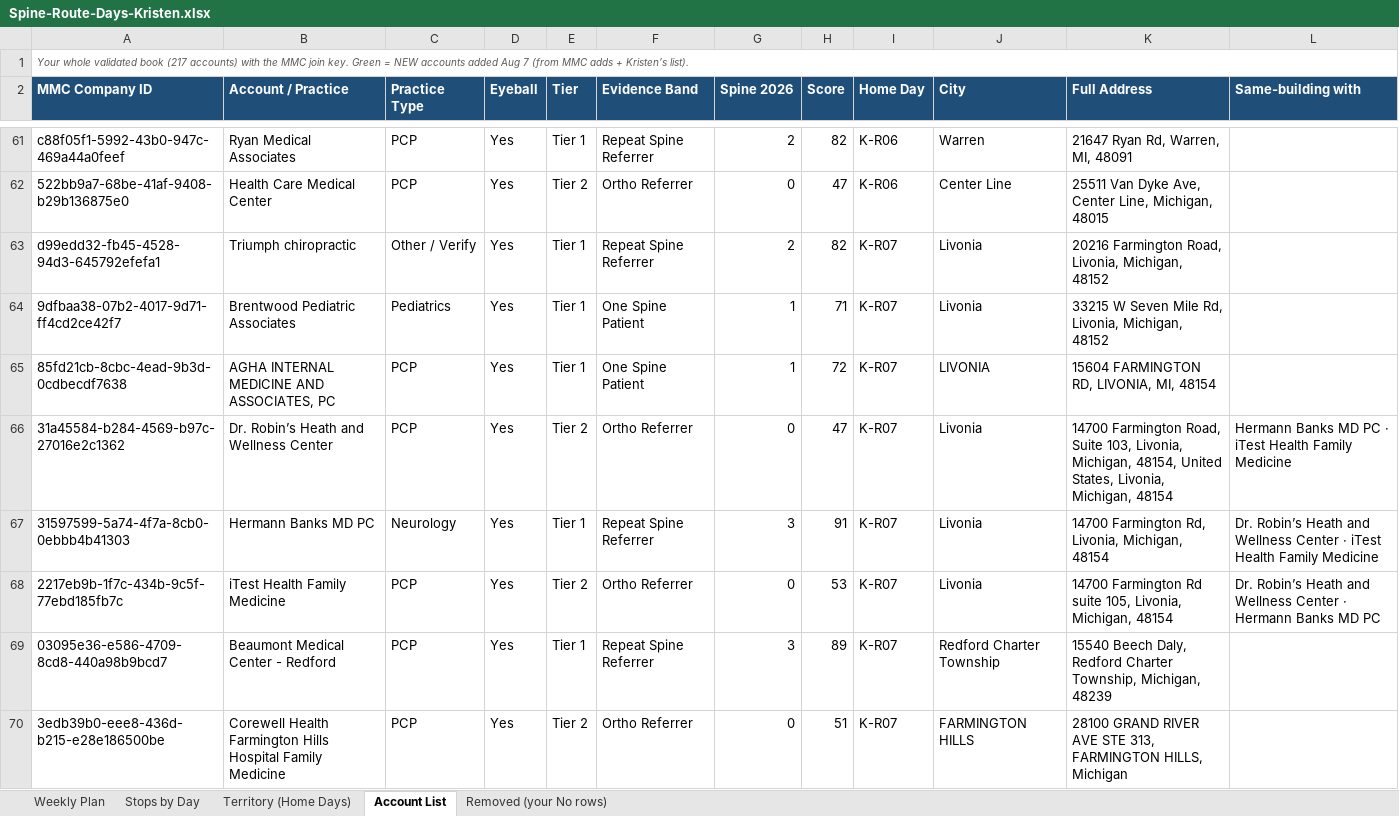
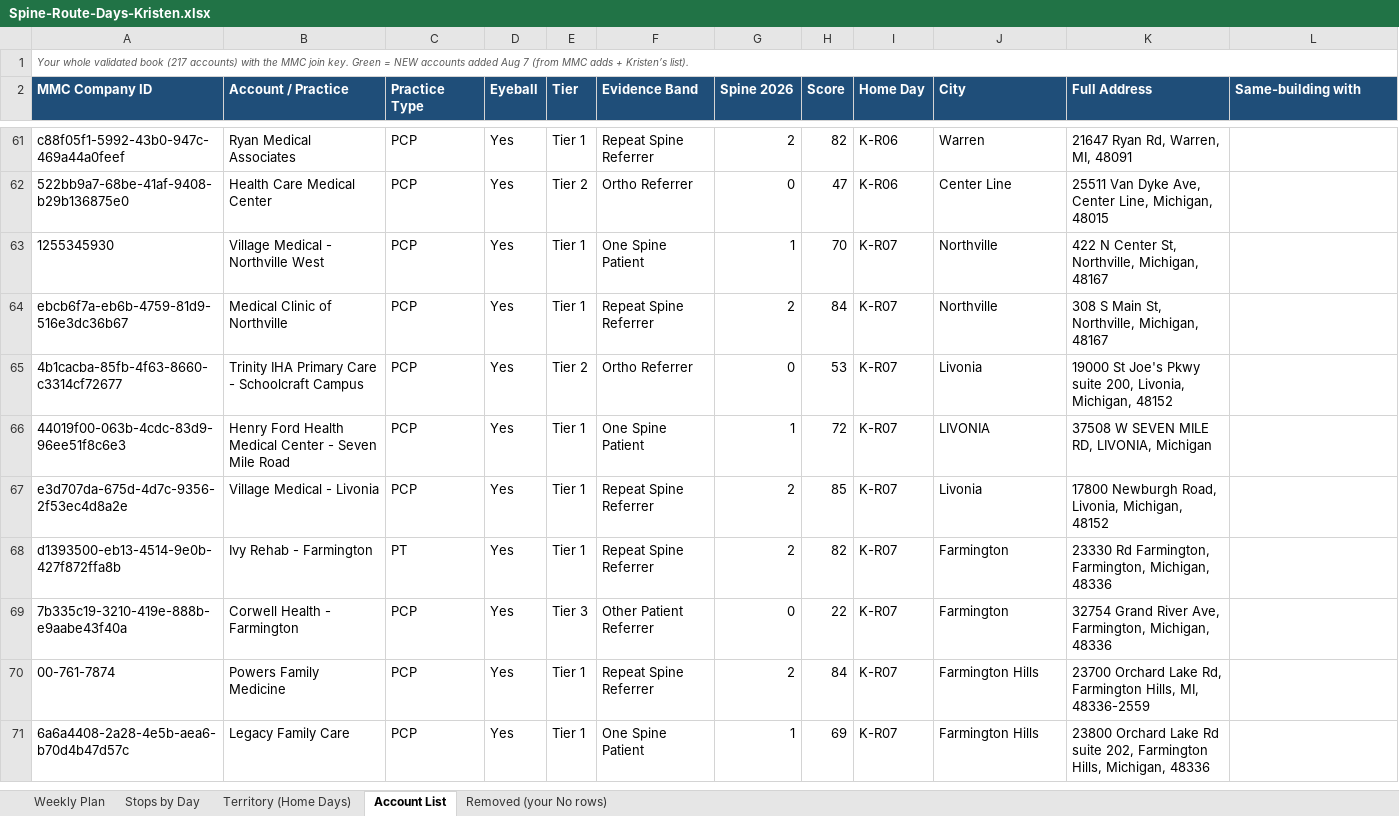
Before and after one commit to JosephAndrewMacLean/SHP, an Excel workbook: pm/route-days-v2/Spine-Route-Days-Kristen.xlsx, sheet Account List, drawn as a sheet; only a part is shown, gaps mark what is left out; values as stored, in another font and other column widths than the file's, no borders; removed rows and columns are numbered as before the commit, all else as after; the diff covers the shown part only; the diff names each change by its address in the sheet, - before the commit and + after, or states it on an @@ line.

```diff
--- a/pm/route-days-v2/Spine-Route-Days-Kristen.xlsx (sheet Account List)
+++ b/pm/route-days-v2/Spine-Route-Days-Kristen.xlsx (sheet Account List)
+row 63: 1255345930 | Village Medical - Northville West | PCP | Yes | Tier 1 | One Spine Patient | 1 | 70 | K-R07 | Northville | 422 N Center St, Northville, Michigan, 48167
-A64 (MMC Company ID): d99edd32-fb45-4528-94d3-645792efefa1
+A64 (MMC Company ID): ebcb6f7a-eb6b-4759-81d9-516e3dc36b67
-B64 (Account / Practice): Triumph chiropractic
+B64 (Account / Practice): Medical Clinic of Northville
-C64 (Practice Type): Other / Verify
+C64 (Practice Type): PCP
-H64 (Score): 82
+H64 (Score): 84
-J64 (City): Livonia
+J64 (City): Northville
-K64 (Full Address): 20216 Farmington Road, Livonia, Michigan, 48152
+K64 (Full Address): 308 S Main St, Northville, Michigan, 48167
-row 64: 9dfbaa38-07b2-4017-9d71-ff4cd2ce42f7 | Brentwood Pediatric Associates | Pediatrics | Yes | Tier 1 | One Spine Patient | 1 | 71 | K-R07 | Livonia | 33215 W Seven Mile Rd, Livonia, Michigan, 48152
+row 65: 4b1cacba-85fb-4f63-8660-c3314cf72677 | Trinity IHA Primary Care - Schoolcraft Campus | PCP | Yes | Tier 2 | Ortho Referrer | 0 | 53 | K-R07 | Livonia | 19000 St Joe's Pkwy suite 200, Livonia, Michigan, 48152
-A66 (MMC Company ID): 85fd21cb-8cbc-4ead-9b3d-0cdbecdf7638
+A66 (MMC Company ID): 44019f00-063b-4cdc-83d9-96ee51f8c6e3
-B66 (Account / Practice): AGHA INTERNAL MEDICINE AND ASSOCIATES, PC
+B66 (Account / Practice): Henry Ford Health Medical Center - Seven Mile Road
-K66 (Full Address): 15604 FARMINGTON RD, LIVONIA, MI, 48154
+K66 (Full Address): 37508 W SEVEN MILE RD, LIVONIA, Michigan
-row 66: 31a45584-b284-4569-b97c-27016e2c1362 | Dr. Robin’s Heath and Wellness Center | PCP | Yes | Tier 2 | Ortho Referrer | 0 | 47 | K-R07 | Livonia | 14700 Farmington Road, Suite 103, Livonia, Michigan, 48154, United States, Livonia, Michigan, 48154 | Hermann Banks MD PC · iTest Health Family Medicine
-row 67: 31597599-5a74-4f7a-8cb0-0ebbb4b41303 | Hermann Banks MD PC | Neurology | Yes | Tier 1 | Repeat Spine Referrer | 3 | 91 | K-R07 | Livonia | 14700 Farmington Rd, Livonia, Michigan, 48154 | Dr. Robin’s Heath and Wellness Center · iTest Health Family Medicine
-row 68: 2217eb9b-1f7c-434b-9c5f-77ebd185fb7c | iTest Health Family Medicine | PCP | Yes | Tier 2 | Ortho Referrer | 0 | 53 | K-R07 | Livonia | 14700 Farmington Rd suite 105, Livonia, Michigan, 48154 | Dr. Robin’s Heath and Wellness Center · Hermann Banks MD PC
-A67 (MMC Company ID): 03095e36-e586-4709-8cd8-440a98b9bcd7
+A67 (MMC Company ID): e3d707da-675d-4d7c-9356-2f53ec4d8a2e
-B67 (Account / Practice): Beaumont Medical Center - Redford
+B67 (Account / Practice): Village Medical - Livonia
-G67 (Spine 2026): 3
+G67 (Spine 2026): 2
-H67 (Score): 89
+H67 (Score): 85
-J67 (City): Redford Charter Township
+J67 (City): Livonia
-K67 (Full Address): 15540 Beech Daly, Redford Charter Township, Michigan, 48239
+K67 (Full Address): 17800 Newburgh Road, Livonia, Michigan, 48152
+row 68: d1393500-eb13-4514-9e0b-427f872ffa8b | Ivy Rehab - Farmington | PT | Yes | Tier 1 | Repeat Spine Referrer | 2 | 82 | K-R07 | Farmington | 23330 Rd Farmington, Farmington, Michigan, 48336
-A69 (MMC Company ID): 3edb39b0-eee8-436d-b215-e28e186500be
+A69 (MMC Company ID): 7b335c19-3210-419e-888b-e9aabe43f40a
-B69 (Account / Practice): Corewell Health Farmington Hills Hospital Family Medicine
+B69 (Account / Practice): Corwell Health - Farmington
-E69 (Tier): Tier 2
+E69 (Tier): Tier 3
-F69 (Evidence Band): Ortho Referrer
+F69 (Evidence Band): Other Patient Referrer
-H69 (Score): 51
+H69 (Score): 22
-J69 (City): FARMINGTON HILLS
+J69 (City): Farmington
-K69 (Full Address): 28100 GRAND RIVER AVE STE 313, FARMINGTON HILLS, Michigan
+K69 (Full Address): 32754 Grand River Ave, Farmington, Michigan, 48336
+row 70: 00-761-7874 | Powers Family Medicine | PCP | Yes | Tier 1 | Repeat Spine Referrer | 2 | 84 | K-R07 | Farmington Hills | 23700 Orchard Lake Rd, Farmington Hills, MI, 48336-2559
+row 71: 6a6a4408-2a28-4e5b-aea6-b70d4b47d57c | Legacy Family Care | PCP | Yes | Tier 1 | One Spine Patient | 1 | 69 | K-R07 | Farmington Hills | 23800 Orchard Lake Rd suite 202, Farmington Hills, Michigan, 48336
```
Also changed, not shown: 48 added rows, 49 removed rows, 8 moved rows and 194 edited cells elsewhere in this sheet, sheet Stops by Day, sheet Weekly Plan, sheet Territory (Home Days), pm/route-days-v2/Spine-Route-Days-Coty.xlsx, pm/route-days-v2/Spine-Route-Days-Jasmine.xlsx, 11 other files.
